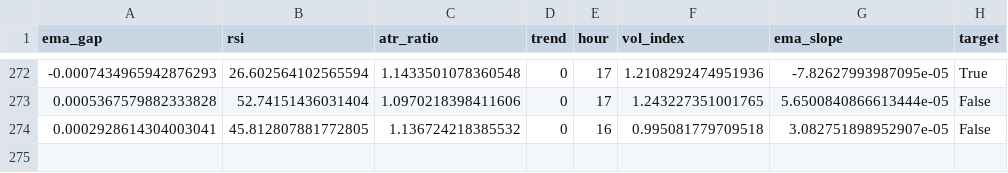
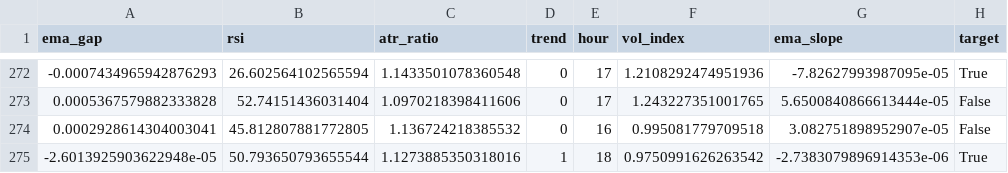
Before and after one commit to cemerttu/ian_bot, a CSV file: ai_training.csv, drawn as a sheet; only a part is shown, gaps mark what is left out.

```diff
--- a/ai_training.csv
+++ b/ai_training.csv
@@ -274 +274,2 @@ ema_gap,rsi,atr_ratio,trend,hour,vol_index,ema_slope,target
 0.0002928614304003041,45.812807881772805,1.136724218385532,0,16,0.995081779709518,3.082751898952907e-05,False
+-2.6013925903622948e-05,50.793650793655544,1.1273885350318016,1,18,0.9750991626263542,-2.7383079896914353e-06,True
```
Also changed, not shown: bo_trades.csv, 4 other files.
